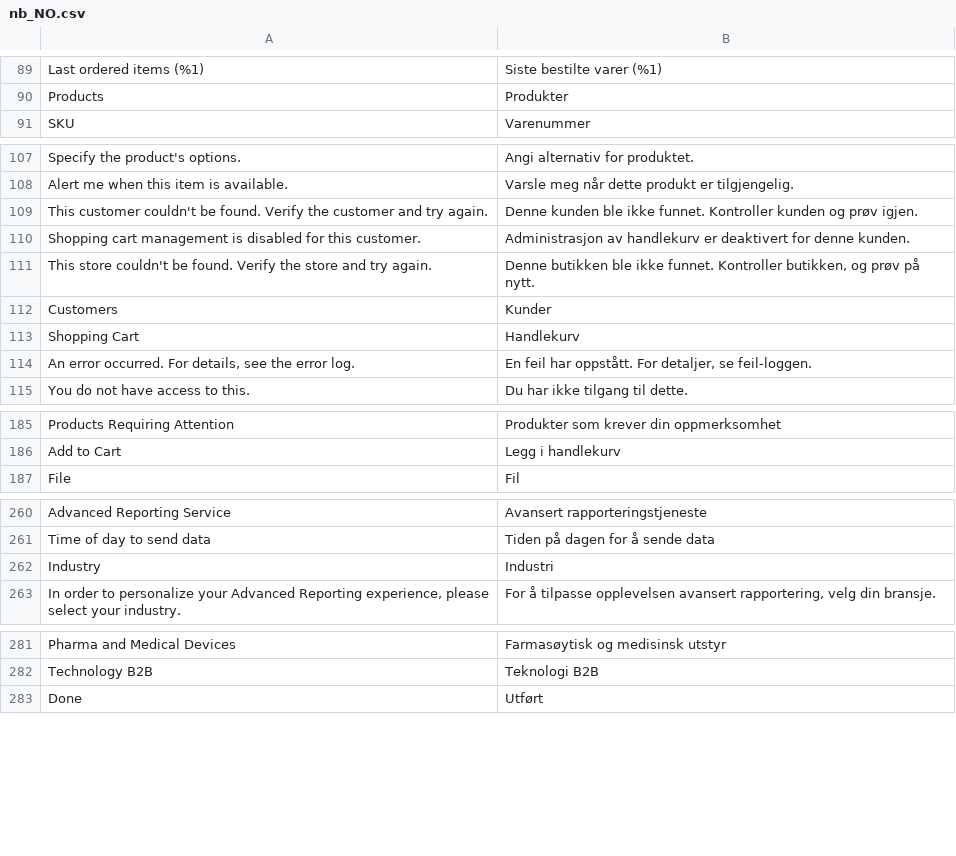
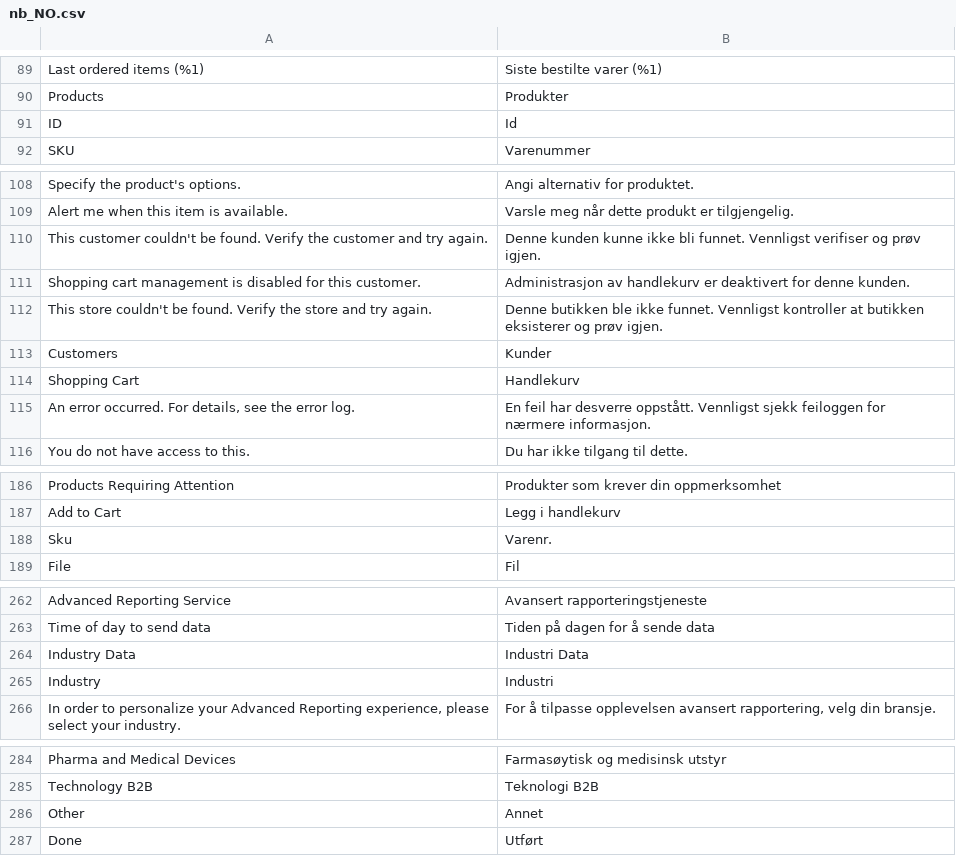
Before and after one commit to magento-l10n/language-nb_NO, a CSV file: nb_NO.csv, drawn as a sheet; only a part is shown, gaps mark what is left out; addresses are those after the commit; the diff covers the shown part only; the diff names each change by its address in the sheet, - before the commit and + after, or states it on an @@ line.

Commit message:
Updating translations from Crowdin.

```diff
--- a/nb_NO.csv
+++ b/nb_NO.csv
+row 91: ID | Id
-B110: Denne kunden ble ikke funnet. Kontroller kunden og prøv…
+B110: Denne kunden kunne ikke bli funnet. Vennligst verifiser og prøv…
-B112: …ikke funnet. Kontroller butikken, og prøv på nytt.
+B112: …ikke funnet. Vennligst kontroller at butikken eksisterer og prøv igjen.
-B115: …feil har oppstått. For detaljer, se feil-loggen.
+B115: …feil har desverre oppstått. Vennligst sjekk feiloggen for nærmere informasjon.
+row 188: Sku | Varenr.
+row 264: Industry Data | Industri Data
+row 286: Other | Annet
```
Also changed, not shown: 2 added rows and 1 edited cell elsewhere in this file, 1 other file.
